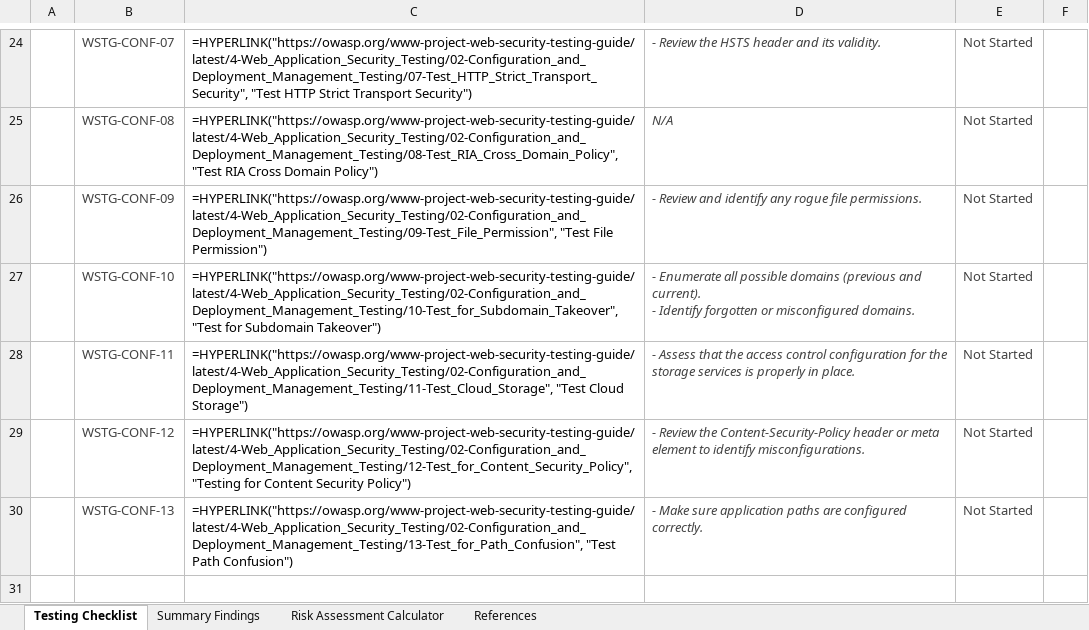
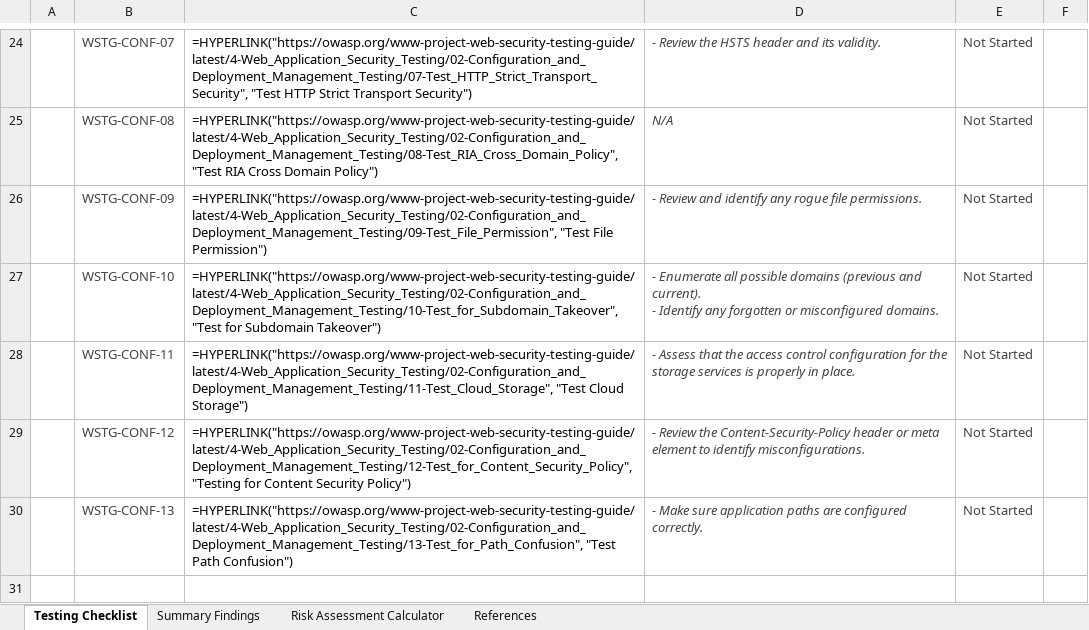
Before and after one commit to OWASP/wstg, an Excel workbook: checklists/checklist.xlsx, sheet Testing Checklist, drawn as a sheet; only a part is shown, gaps mark what is left out; values as stored, in another font and other column widths than the file's, no borders; formulas without a stored value are shown as written; conditional formats not drawn; the diff names each change by its address in the sheet, - before the commit and + after, or states it on an @@ line.

Commit message:
Publish Latest checklists 2023-09-19 (#1097)
Updates based on OWASP/wstg@ef267a2

```diff
--- a/checklists/checklist.xlsx (sheet Testing Checklist)
+++ b/checklists/checklist.xlsx (sheet Testing Checklist)
-D27: …- Identify forgotten or…
+D27: …- Identify any forgotten or…
```
Also changed, not shown: 2 other files.
